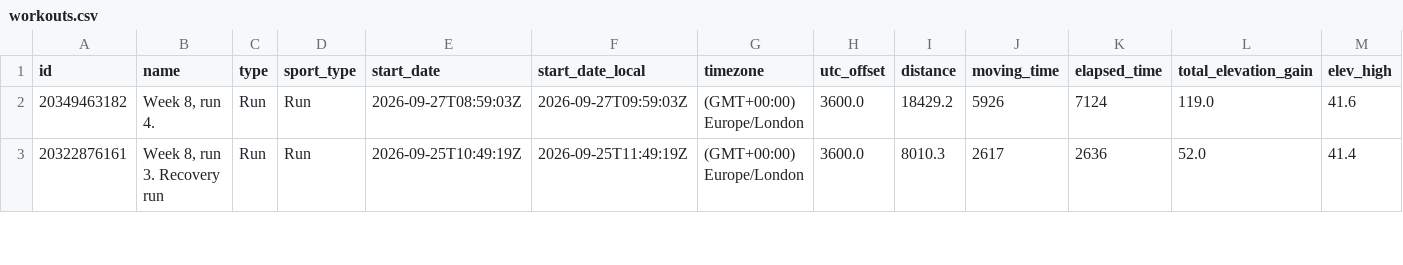
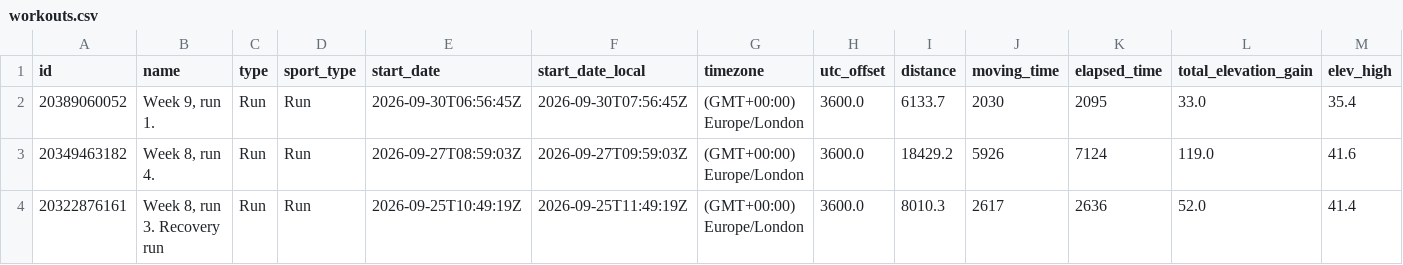
Before and after one commit to holder-josh/valencia-1870, a CSV file: docs/workouts.csv, drawn as a sheet; only a part is shown; rows hold the shown columns only; the diff names each change by its address in the sheet, - before the commit and + after, or states it on an @@ line.

```diff
--- a/docs/workouts.csv
+++ b/docs/workouts.csv
+row 2: 20389060052 | Week 9, run 1. | Run | Run | 2026-09-30T06:56:45Z | 2026-09-30T07:56:45Z | (GMT+00:00) Europe/London | 3600.0 | 6133.7 | 2030 | 2095 | 33.0 | 35.4
```
Also changed, not shown: docs/workout-laps.csv, 3 other files.
